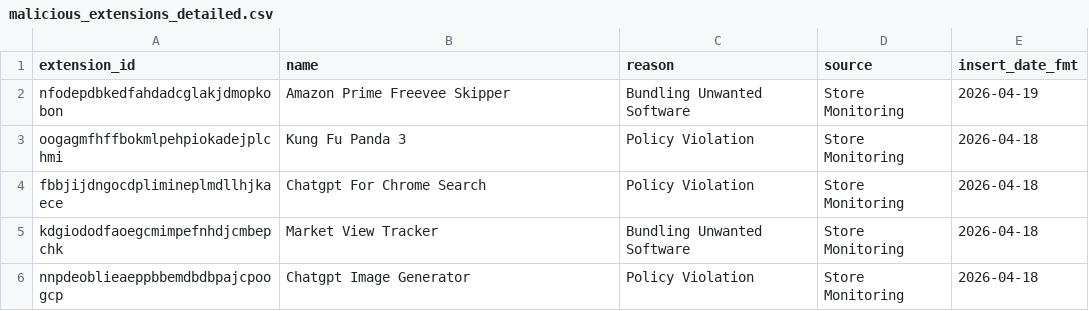
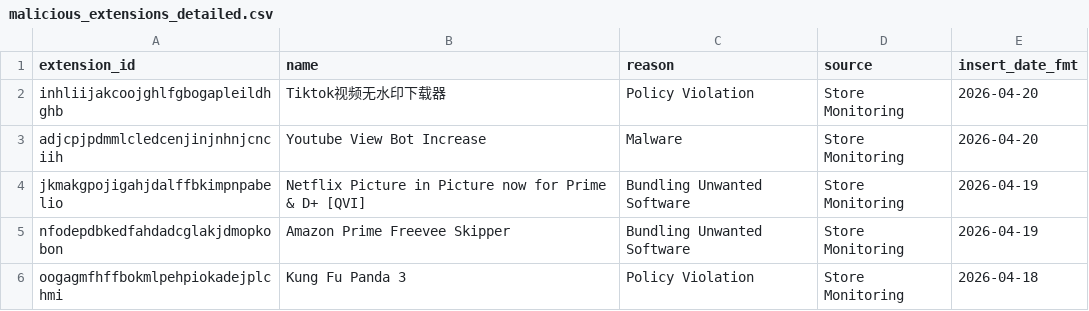
Before and after one commit to toborrm9/malicious_extension_sentry, a CSV file: malicious_extensions_detailed.csv, drawn as a sheet; only a part is shown; the shorter side is filled out with more unchanged rows.

Commit message:
new extensions added

```diff
--- a/malicious_extensions_detailed.csv
+++ b/malicious_extensions_detailed.csv
@@ -1,2 +1,5 @@
 extension_id,name,reason,source,insert_date_fmt
+inhliijakcoojghlfgbogapleildhghb,Tiktok视频无水印下载器,Policy Violation,Store Monitoring,2026-04-20
+adjcpjpdmmlcledcenjinjnhnjcnciih,Youtube View Bot Increase,Malware,Store Monitoring,2026-04-20
+jkmakgpojigahjdalffbkimpnpabelio,Netflix Picture in Picture now for Prime & D+ [QVI],Bundling Unwanted Software,Store Monitoring,2026-04-19
 nfodepdbkedfahdadcglakjdmopkobon,Amazon Prime Freevee Skipper,Bundling Unwanted Software,Store Monitoring,2026-04-19
```
